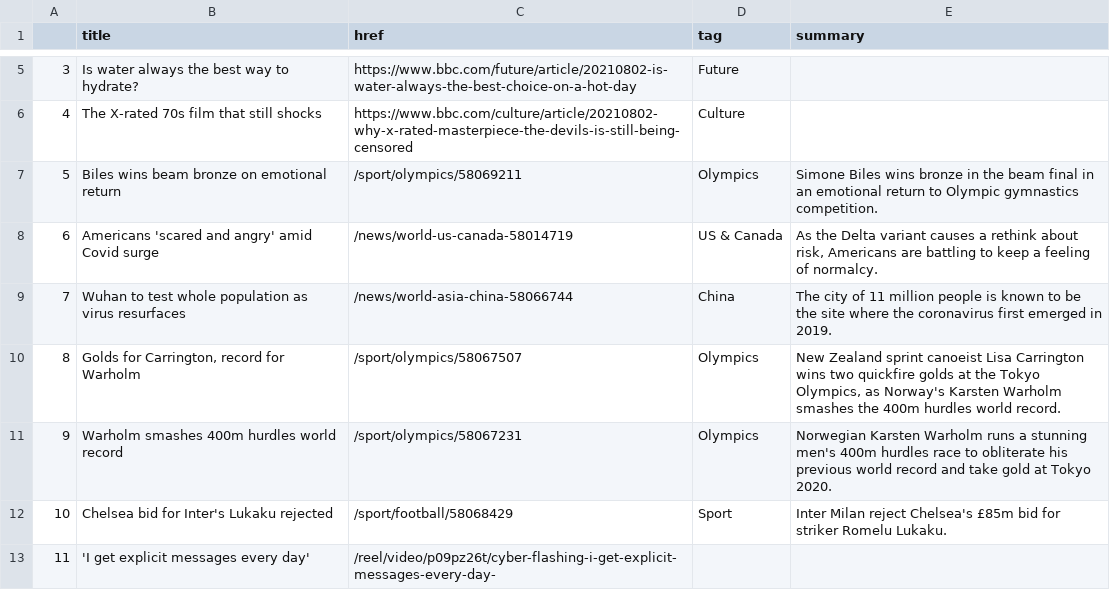
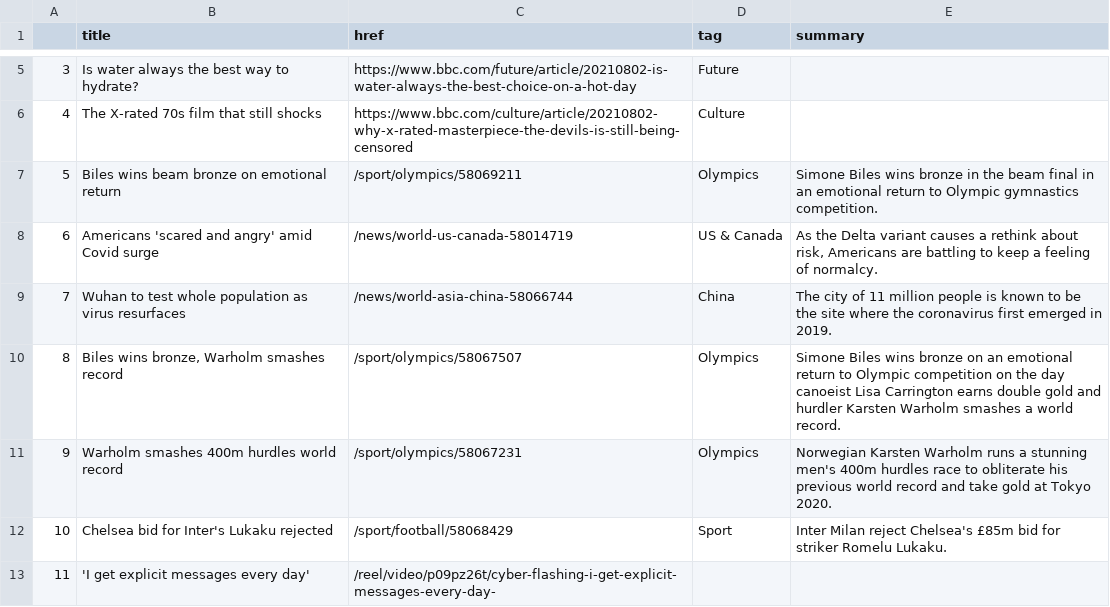
Before and after one commit to alyssafrndz/automatic-scraper, a CSV file: bbc-headlines.csv, drawn as a sheet; only a part is shown, gaps mark what is left out.

```diff
--- a/bbc-headlines.csv
+++ b/bbc-headlines.csv
@@ -9,3 +9,3 @@
 7,Wuhan to test whole population as virus resurfaces,/news/world-asia-china-58066744,China,The city of 11 million people is known to be the site where the coronavirus first emerged in 2019.
-8,"Golds for Carrington, record for Warholm",/sport/olympics/58067507,Olympics,"New Zealand sprint canoeist Lisa Carrington wins two quickfire golds at the Tokyo Olympics, as Norway's Karsten Warholm smashes the 400m hurdles world record."
+8,"Biles wins bronze, Warholm smashes record",/sport/olympics/58067507,Olympics,Simone Biles wins bronze on an emotional return to Olympic competition on the day canoeist Lisa Carrington earns double gold and hurdler Karsten Warholm smashes a world record.
 9,Warholm smashes 400m hurdles world record,/sport/olympics/58067231,Olympics,Norwegian Karsten Warholm runs a stunning men's 400m hurdles race to obliterate his previous world record and take gold at Tokyo 2020.
```
